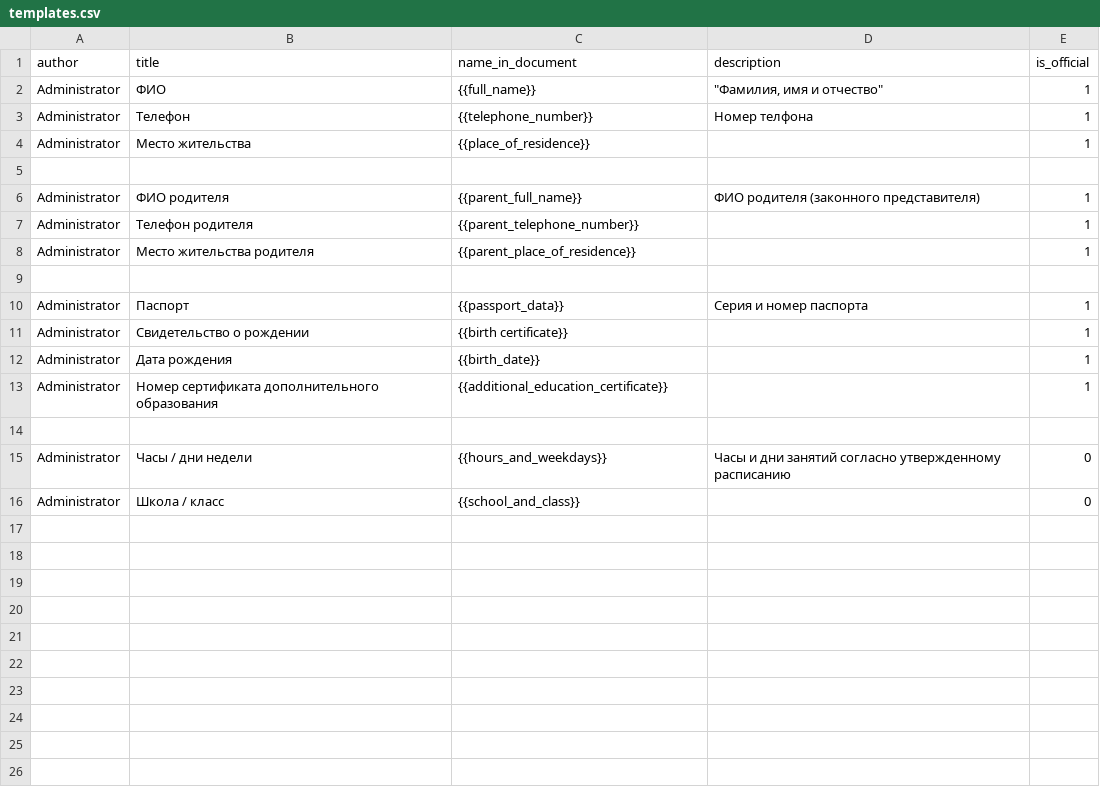
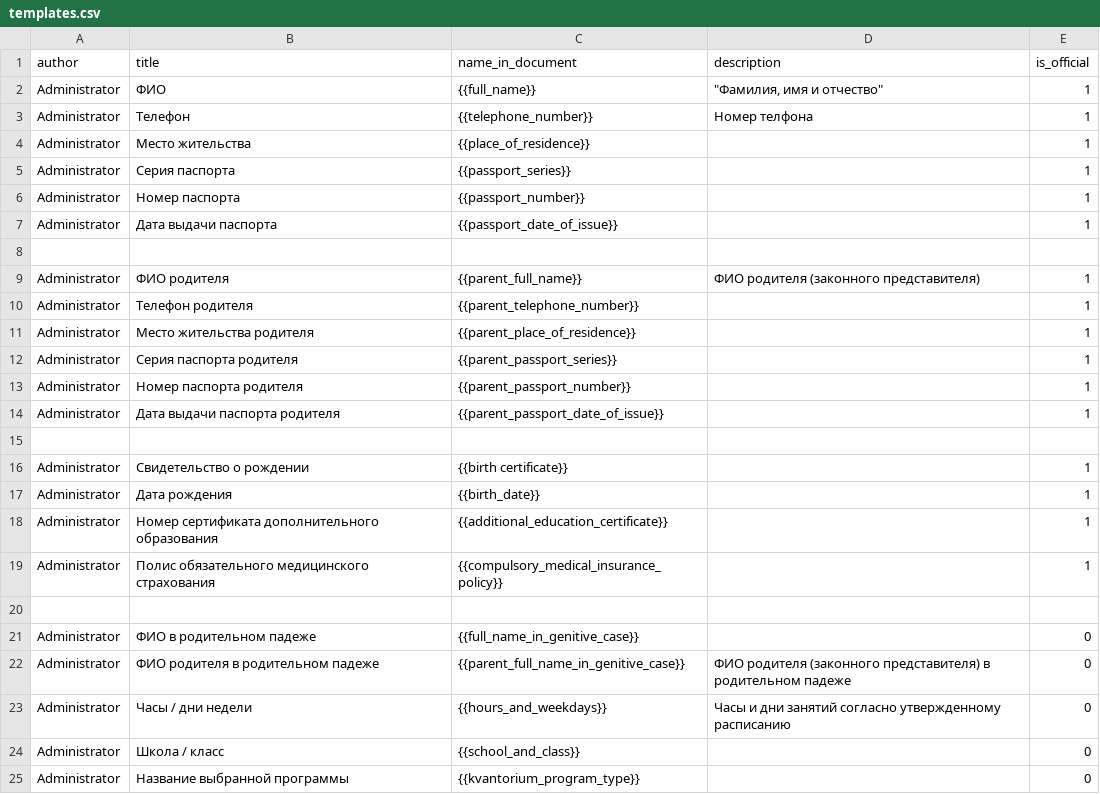
Before and after one commit to Alexey-zaliznuak/AutoDocsOnlineAPI, a CSV file: AutoDocsOnlineAPI/documents/management/commands/data/templates.csv, drawn as a sheet; removed rows and columns are numbered as before the commit, all else as after; the diff names each change by its address in the sheet, - before the commit and + after, or states it on an @@ line.

Commit message:
update default templates data

```diff
--- a/AutoDocsOnlineAPI/documents/management/commands/data/templates.csv
+++ b/AutoDocsOnlineAPI/documents/management/commands/data/templates.csv
+row 5: Administrator | Серия паспорта | {{passport_series}} |  | 1
+row 6: Administrator | Номер паспорта | {{passport_number}} |  | 1
+row 7: Administrator | Дата выдачи паспорта | {{passport_date_of_issue}} |  | 1
+row 12: Administrator | Серия паспорта родителя | {{parent_passport_series}} |  | 1
+row 13: Administrator | Номер паспорта родителя | {{parent_passport_number}} |  | 1
+row 14: Administrator | Дата выдачи паспорта родителя | {{parent_passport_date_of_issue}} |  | 1
-row 10: Administrator | Паспорт | {{passport_data}} | Серия и номер паспорта | 1
+row 19: Administrator | Полис обязательного медицинского страхования | {{compulsory_medical_insurance_policy}} |  | 1
+row 21: Administrator | ФИО в родительном падеже | {{full_name_in_genitive_case}} |  | 0
+row 22: Administrator | ФИО родителя в родительном падеже | {{parent_full_name_in_genitive_case}} | ФИО родителя (законного представителя) в родительном падеже | 0
+row 25: Administrator | Название выбранной программы | {{kvantorium_program_type}} |  | 0
```
